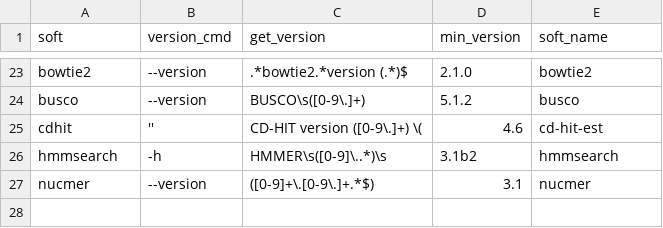
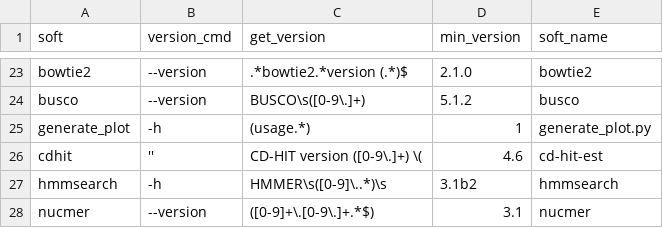
Before and after one commit to HCGB-IGTP/BacterialTyper, a CSV file: BacterialTyper/config/software/dependencies.csv, drawn as a sheet; only a part is shown, gaps mark what is left out.

```diff
--- a/BacterialTyper/config/software/dependencies.csv
+++ b/BacterialTyper/config/software/dependencies.csv
@@ -24,2 +24,3 @@ bowtie2,--version,.*bowtie2.*version (.*)$,2.1.0,bowtie2
 busco,--version,BUSCO\s([0-9\.]+),5.1.2,busco
+generate_plot,-h,(usage.*),1,generate_plot.py
 cdhit,'',CD-HIT version ([0-9\.]+) \(,4.6,cd-hit-est
```
Also changed, not shown: BacterialTyper/data/BUSCO_dataset.csv, 5 other files.
